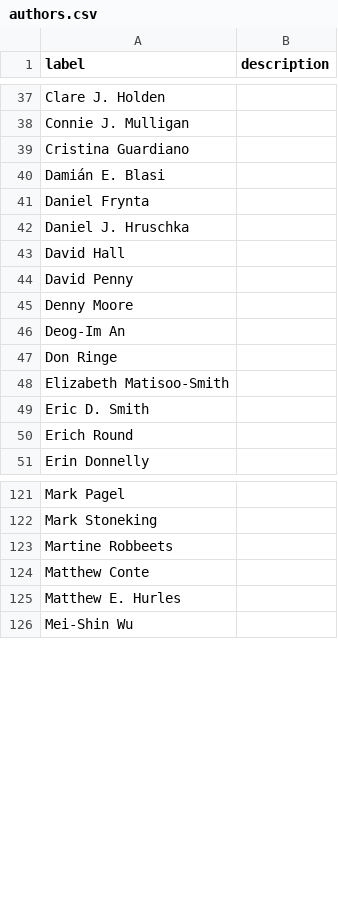
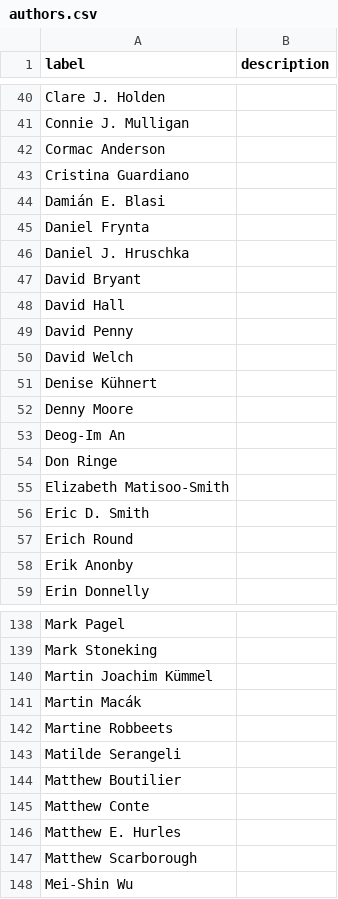
Before and after one commit to SimonGreenhill/LangPhyDB, a CSV file: terms/authors.csv, drawn as a sheet; only a part is shown, gaps mark what is left out; the diff covers the shown part only.

```diff
--- a/terms/authors.csv
+++ b/terms/authors.csv
@@ -38,2 +41,3 @@ Clare J. Holden,
 Connie J. Mulligan,
+Cormac Anderson,
 Cristina Guardiano,
@@ -42,4 +46,7 @@ Daniel Frynta,
 Daniel J. Hruschka,
+David Bryant,
 David Hall,
 David Penny,
+David Welch,
+Denise Kühnert,
 Denny Moore,
@@ -50,2 +57,3 @@ Eric D. Smith,
 Erich Round,
+Erik Anonby,
 Erin Donnelly,
@@ -122,5 +139,10 @@ Mark Pagel,
 Mark Stoneking,
+Martin Joachim Kümmel,
+Martin Macák,
 Martine Robbeets,
+Matilde Serangeli,
+Matthew Boutilier,
 Matthew Conte,
 Matthew E. Hurles,
+Matthew Scarborough,
 Mei-Shin Wu,
```
Also changed, not shown: 26 added rows elsewhere in this file, 13 other files.
